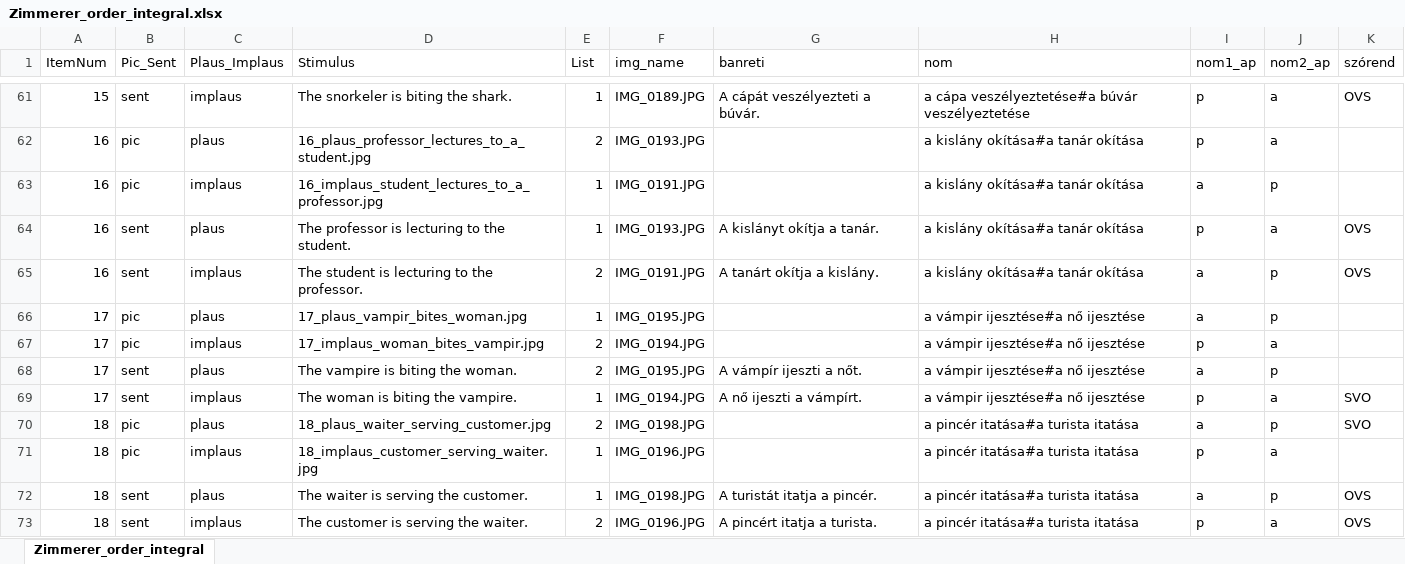
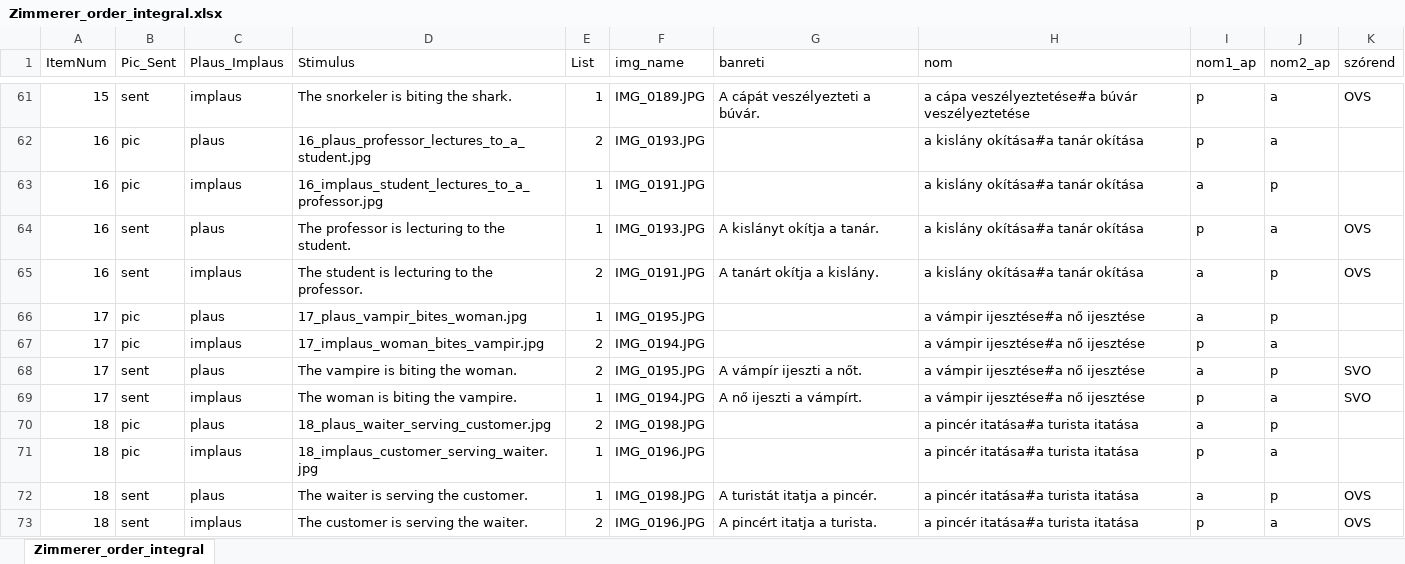
Before and after one commit to levaid/nominalization_plausability_psypy, an Excel workbook: Zimmerer_order_integral.xlsx, sheet Zimmerer_order_integral, drawn as a sheet; only a part is shown, gaps mark what is left out; values as stored, in another font and other column widths than the file's, no borders; the diff names each change by its address in the sheet, - before the commit and + after, or states it on an @@ line.

```diff
--- a/Zimmerer_order_integral.xlsx (sheet Zimmerer_order_integral)
+++ b/Zimmerer_order_integral.xlsx (sheet Zimmerer_order_integral)
-K68 (szórend): (empty)
+K68 (szórend): SVO
-K70 (szórend): SVO
+K70 (szórend): (empty)
```
Also changed, not shown: 1 other file.
